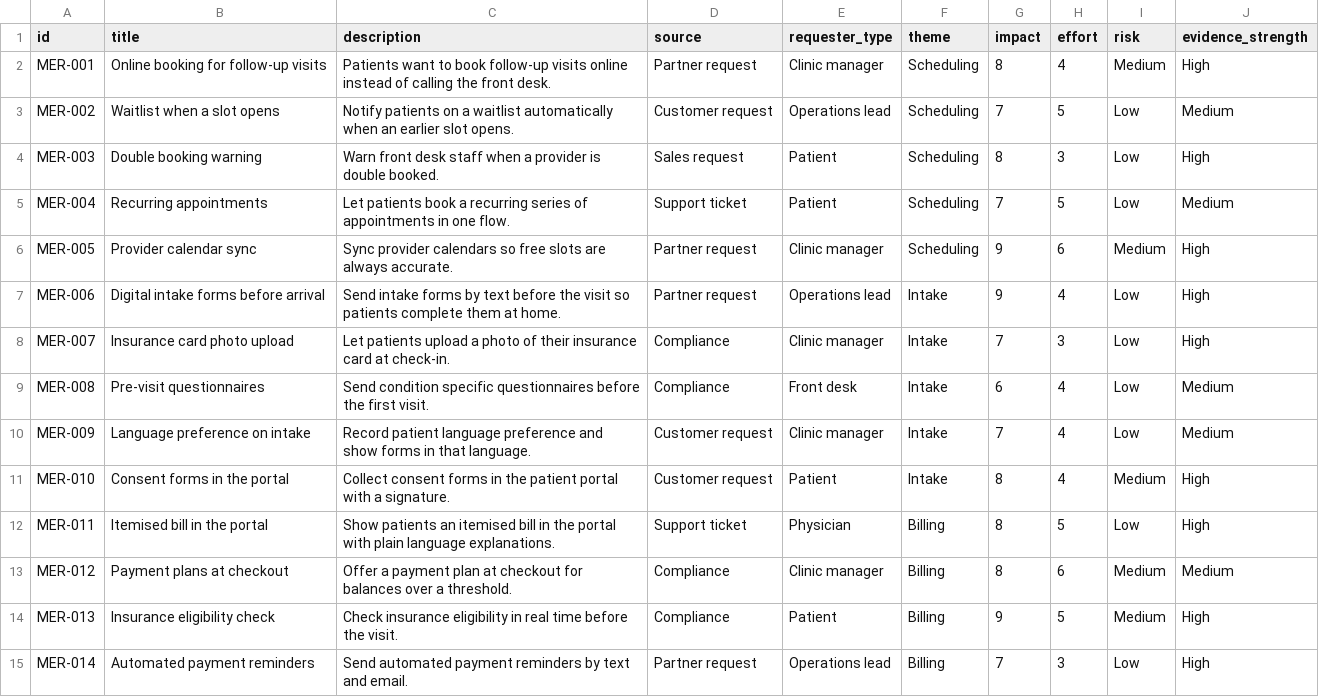
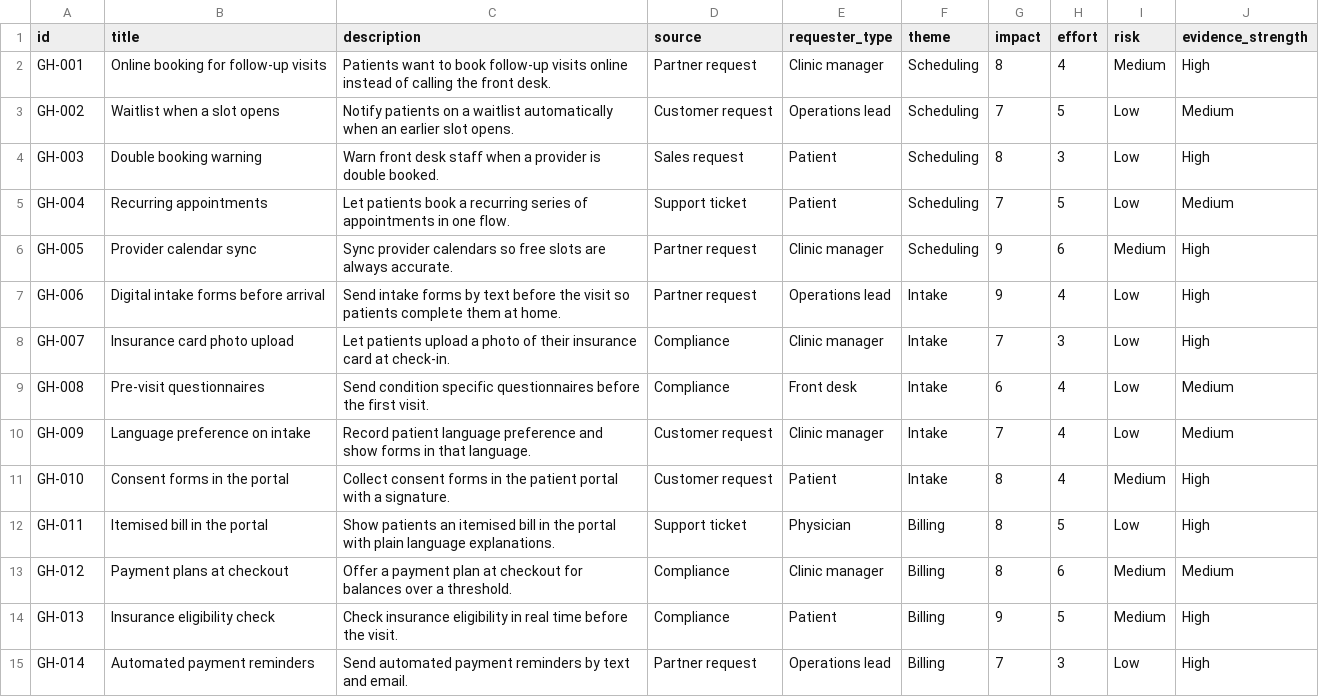
Before and after one commit to konstantin-abadjiev/triage-copilot, a CSV file: data/healthcare.csv, drawn as a sheet; only a part is shown; the diff covers the shown part only.

```diff
--- a/data/healthcare.csv
+++ b/data/healthcare.csv
@@ -1,15 +1,15 @@
 id,title,description,source,requester_type,theme,impact,effort,risk,evidence_strength
-MER-001,Online booking for follow-up visits,Patients want to book follow-up visits online instead of calling the front desk.,Partner request,Clinic manager,Scheduling,8,4,Medium,High
-MER-002,Waitlist when a slot opens,Notify patients on a waitlist automatically when an earlier slot opens.,Customer request,Operations lead,Scheduling,7,5,Low,Medium
-MER-003,Double booking warning,Warn front desk staff when a provider is double booked.,Sales request,Patient,Scheduling,8,3,Low,High
-MER-004,Recurring appointments,Let patients book a recurring series of appointments in one flow.,Support ticket,Patient,Scheduling,7,5,Low,Medium
-MER-005,Provider calendar sync,Sync provider calendars so free slots are always accurate.,Partner request,Clinic manager,Scheduling,9,6,Medium,High
-MER-006,Digital intake forms before arrival,Send intake forms by text before the visit so patients complete them at home.,Partner request,Operations lead,Intake,9,4,Low,High
-MER-007,Insurance card photo upload,Let patients upload a photo of their insurance card at check-in.,Compliance,Clinic manager,Intake,7,3,Low,High
-MER-008,Pre-visit questionnaires,Send condition specific questionnaires before the first visit.,Compliance,Front desk,Intake,6,4,Low,Medium
-MER-009,Language preference on intake,Record patient language preference and show forms in that language.,Customer request,Clinic manager,Intake,7,4,Low,Medium
-MER-010,Consent forms in the portal,Collect consent forms in the patient portal with a signature.,Customer request,Patient,Intake,8,4,Medium,High
-MER-011,Itemised bill in the portal,Show patients an itemised bill in the portal with plain language explanations.,Support ticket,Physician,Billing,8,5,Low,High
-MER-012,Payment plans at checkout,Offer a payment plan at checkout for balances over a threshold.,Compliance,Clinic manager,Billing,8,6,Medium,Medium
-MER-013,Insurance eligibility check,Check insurance eligibility in real time before the visit.,Compliance,Patient,Billing,9,5,Medium,High
-MER-014,Automated payment reminders,Send automated payment reminders by text and email.,Partner request,Operations lead,Billing,7,3,Low,High
+GH-001,Online booking for follow-up visits,Patients want to book follow-up visits online instead of calling the front desk.,Partner request,Clinic manager,Scheduling,8,4,Medium,High
+GH-002,Waitlist when a slot opens,Notify patients on a waitlist automatically when an earlier slot opens.,Customer request,Operations lead,Scheduling,7,5,Low,Medium
+GH-003,Double booking warning,Warn front desk staff when a provider is double booked.,Sales request,Patient,Scheduling,8,3,Low,High
+GH-004,Recurring appointments,Let patients book a recurring series of appointments in one flow.,Support ticket,Patient,Scheduling,7,5,Low,Medium
+GH-005,Provider calendar sync,Sync provider calendars so free slots are always accurate.,Partner request,Clinic manager,Scheduling,9,6,Medium,High
+GH-006,Digital intake forms before arrival,Send intake forms by text before the visit so patients complete them at home.,Partner request,Operations lead,Intake,9,4,Low,High
+GH-007,Insurance card photo upload,Let patients upload a photo of their insurance card at check-in.,Compliance,Clinic manager,Intake,7,3,Low,High
+GH-008,Pre-visit questionnaires,Send condition specific questionnaires before the first visit.,Compliance,Front desk,Intake,6,4,Low,Medium
+GH-009,Language preference on intake,Record patient language preference and show forms in that language.,Customer request,Clinic manager,Intake,7,4,Low,Medium
+GH-010,Consent forms in the portal,Collect consent forms in the patient portal with a signature.,Customer request,Patient,Intake,8,4,Medium,High
+GH-011,Itemised bill in the portal,Show patients an itemised bill in the portal with plain language explanations.,Support ticket,Physician,Billing,8,5,Low,High
+GH-012,Payment plans at checkout,Offer a payment plan at checkout for balances over a threshold.,Compliance,Clinic manager,Billing,8,6,Medium,Medium
+GH-013,Insurance eligibility check,Check insurance eligibility in real time before the visit.,Compliance,Patient,Billing,9,5,Medium,High
+GH-014,Automated payment reminders,Send automated payment reminders by text and email.,Partner request,Operations lead,Billing,7,3,Low,High
```
Also changed, not shown: 186 edited cells elsewhere in this file, data/ecommerce.csv, data/fintech.csv, 29 other files.
